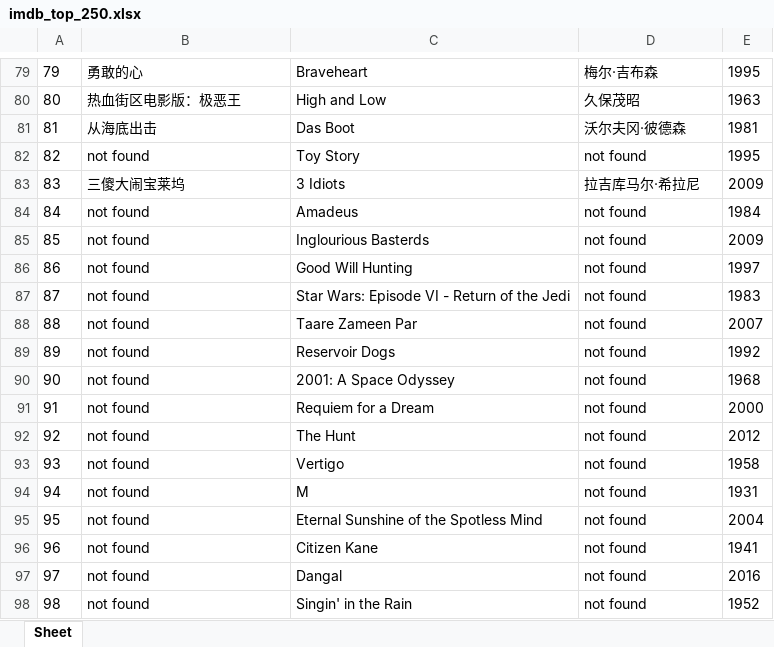
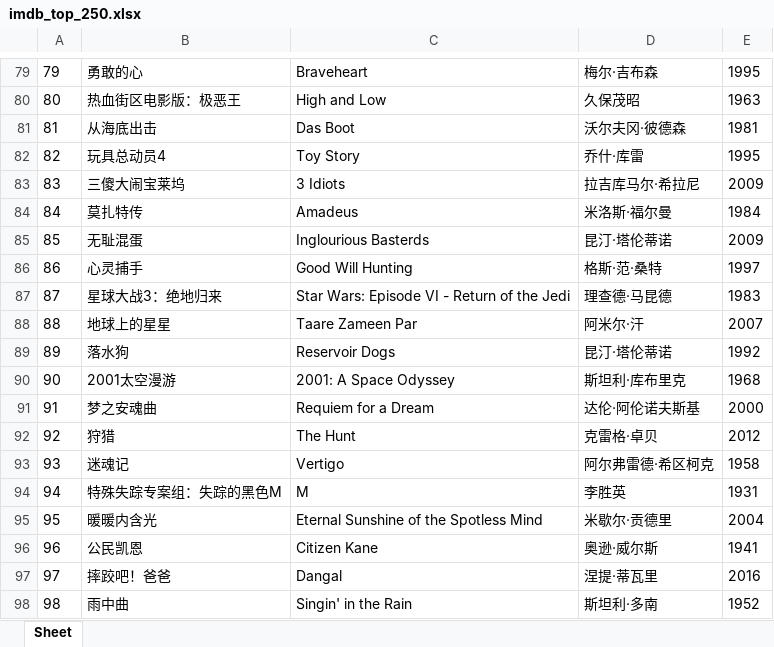
Before and after one commit to doctoroyy/Movie-IMDB-Bot, an Excel workbook: imdb_top_250.xlsx, sheet Sheet, drawn as a sheet; only a part is shown, gaps mark what is left out; values as stored, in another font and other column widths than the file's, no borders; the diff covers the shown part only; the diff names each change by its address in the sheet, - before the commit and + after, or states it on an @@ line.

```diff
--- a/imdb_top_250.xlsx (sheet Sheet)
+++ b/imdb_top_250.xlsx (sheet Sheet)
-B82: not found
+B82: 玩具总动员4
-D82: not found
+D82: 乔什·库雷
-B84: not found
+B84: 莫扎特传
-D84: not found
+D84: 米洛斯·福尔曼
-B85: not found
+B85: 无耻混蛋
-D85: not found
+D85: 昆汀·塔伦蒂诺
-B86: not found
+B86: 心灵捕手
-D86: not found
+D86: 格斯·范·桑特
-B87: not found
+B87: 星球大战3：绝地归来
-D87: not found
+D87: 理查德·马昆德
-B88: not found
+B88: 地球上的星星
-D88: not found
+D88: 阿米尔·汗
-B89: not found
+B89: 落水狗
-D89: not found
+D89: 昆汀·塔伦蒂诺
-B90: not found
+B90: 2001太空漫游
-D90: not found
+D90: 斯坦利·库布里克
-B91: not found
+B91: 梦之安魂曲
-D91: not found
+D91: 达伦·阿伦诺夫斯基
-B92: not found
+B92: 狩猎
-D92: not found
+D92: 克雷格·卓贝
-B93: not found
+B93: 迷魂记
-D93: not found
+D93: 阿尔弗雷德·希区柯克
-B94: not found
+B94: 特殊失踪专案组：失踪的黑色M
-D94: not found
+D94: 李胜英
-B95: not found
+B95: 暖暖内含光
-D95: not found
+D95: 米歇尔·贡德里
-B96: not found
+B96: 公民凯恩
-D96: not found
+D96: 奥逊·威尔斯
-B97: not found
+B97: 摔跤吧！爸爸
-D97: not found
+D97: 涅提·蒂瓦里
-B98: not found
+B98: 雨中曲
-D98: not found
+D98: 斯坦利·多南
```
Also changed, not shown: 96 edited cells elsewhere in this sheet, 1 other file.
